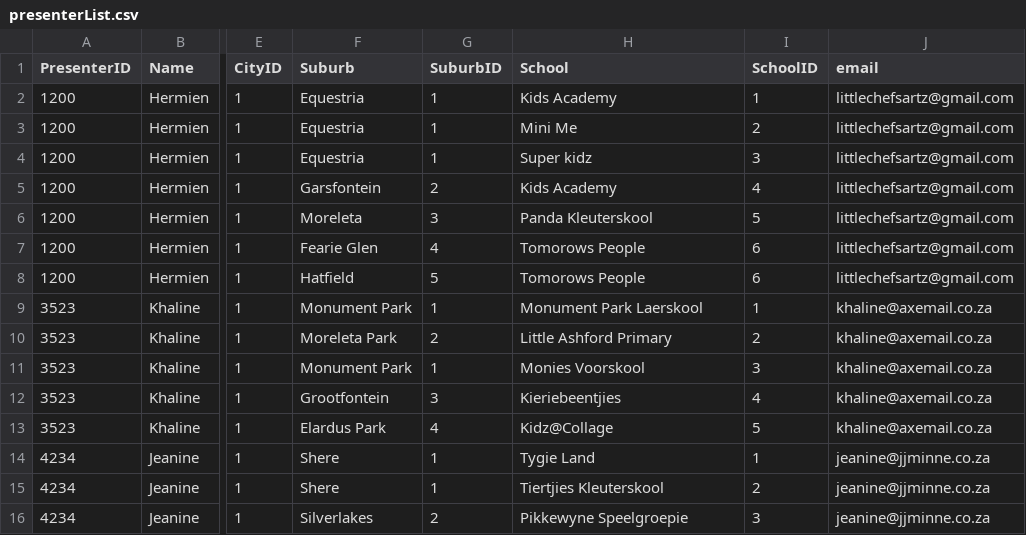
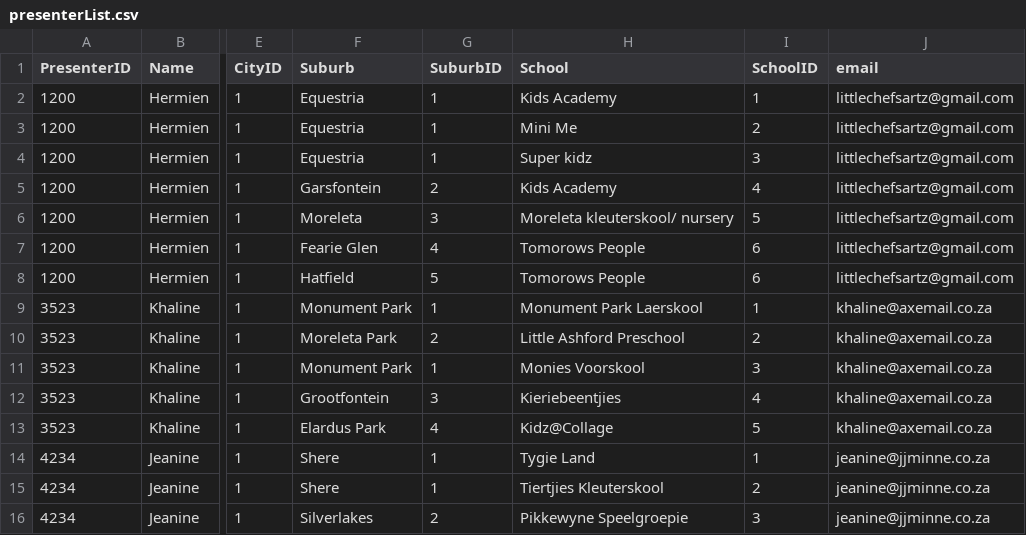
Before and after one commit to LittleChefsArtz/LCA, a CSV file: assets/presenterList.csv, drawn as a sheet; only a part is shown, gaps mark what is left out; the diff names each change by its address in the sheet, - before the commit and + after, or states it on an @@ line.

Commit message:
Update presenterList.csv

```diff
--- a/assets/presenterList.csv
+++ b/assets/presenterList.csv
-H6 (School): Panda Kleuterskool
+H6 (School): Moreleta kleuterskool/ nursery
-H10 (School): Little Ashford Primary
+H10 (School): Little Ashford Preschool
```
